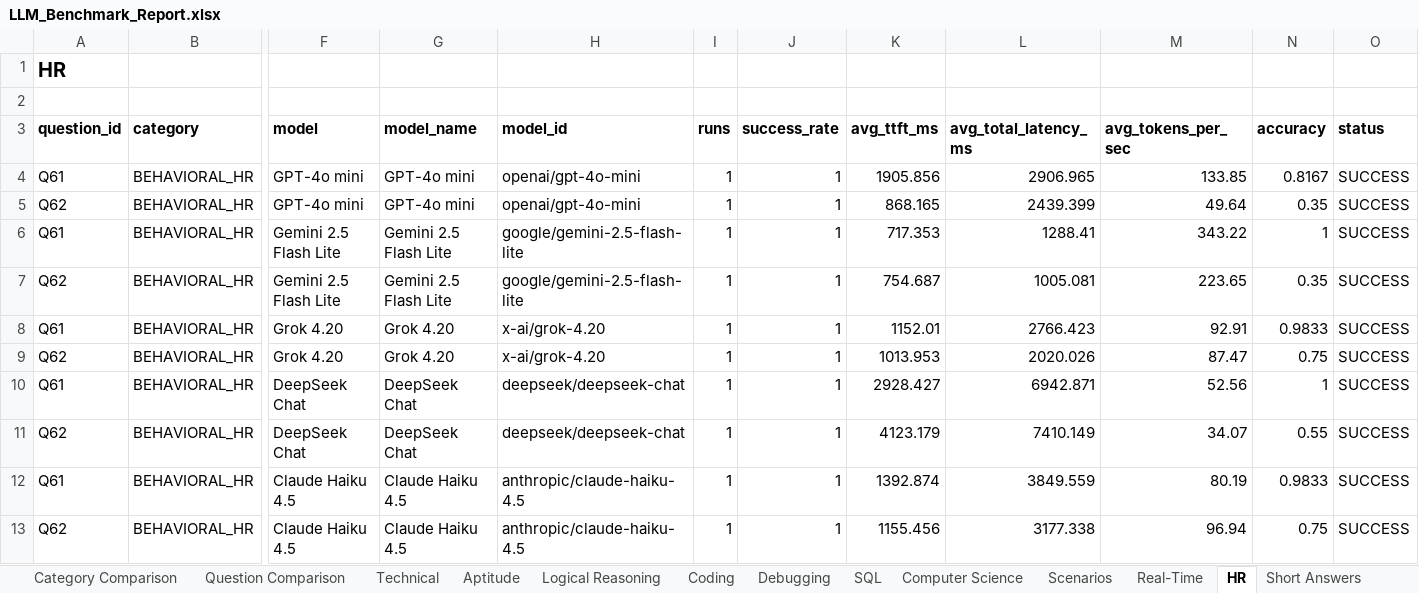
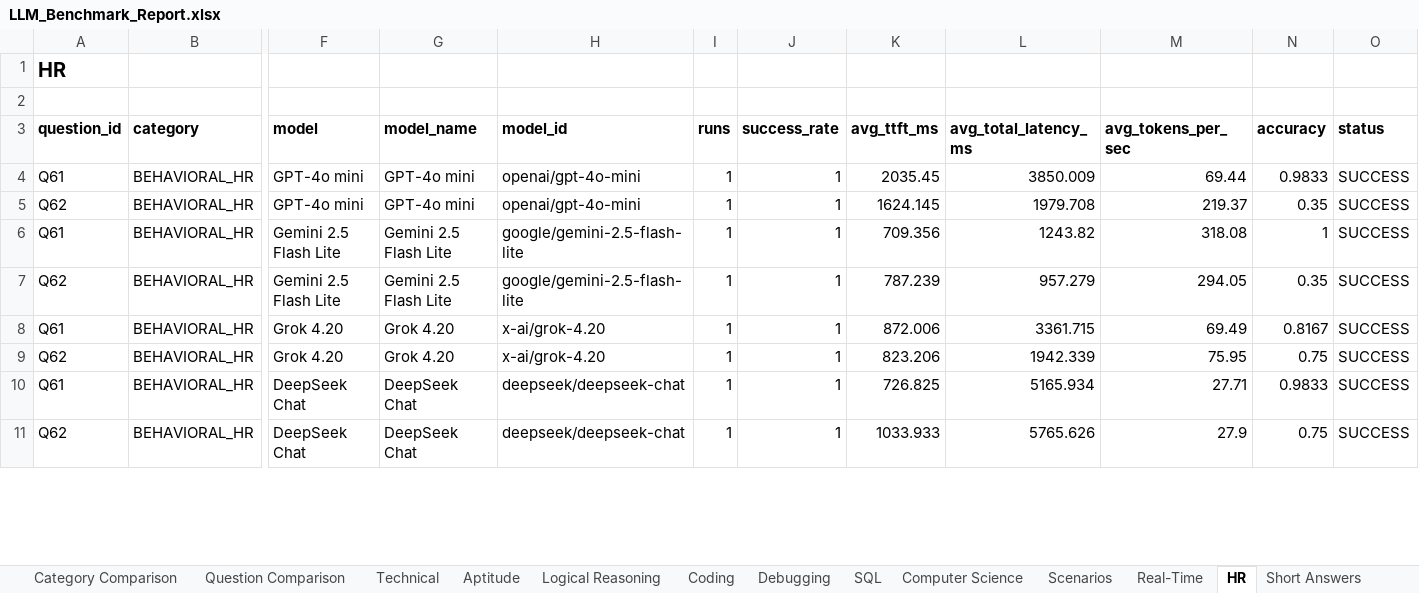
Before and after one commit to Deekshith-Reddy-20/cue-mac, an Excel workbook: llm-benchmark/results/LLM_Benchmark_Report.xlsx, sheet HR, drawn as a sheet; only a part is shown, gaps mark what is left out; values as stored, in another font and other column widths than the file's, no borders; rows hold the shown columns only; the diff covers the shown part only; the diff names each change by its address in the sheet, - before the commit and + after, or states it on an @@ line.

```diff
--- a/llm-benchmark/results/LLM_Benchmark_Report.xlsx (sheet HR)
+++ b/llm-benchmark/results/LLM_Benchmark_Report.xlsx (sheet HR)
-K4 (avg_ttft_ms): 1905.856
+K4 (avg_ttft_ms): 2035.45
-L4 (avg_total_latency_ms): 2906.965
+L4 (avg_total_latency_ms): 3850.009
-M4 (avg_tokens_per_sec): 133.85
+M4 (avg_tokens_per_sec): 69.44
-N4 (accuracy): 0.8167
+N4 (accuracy): 0.9833
-K5 (avg_ttft_ms): 868.165
+K5 (avg_ttft_ms): 1624.145
-L5 (avg_total_latency_ms): 2439.399
+L5 (avg_total_latency_ms): 1979.708
-M5 (avg_tokens_per_sec): 49.64
+M5 (avg_tokens_per_sec): 219.37
-K6 (avg_ttft_ms): 717.353
+K6 (avg_ttft_ms): 709.356
-L6 (avg_total_latency_ms): 1288.41
+L6 (avg_total_latency_ms): 1243.82
-M6 (avg_tokens_per_sec): 343.22
+M6 (avg_tokens_per_sec): 318.08
-K7 (avg_ttft_ms): 754.687
+K7 (avg_ttft_ms): 787.239
-L7 (avg_total_latency_ms): 1005.081
+L7 (avg_total_latency_ms): 957.279
-M7 (avg_tokens_per_sec): 223.65
+M7 (avg_tokens_per_sec): 294.05
-K8 (avg_ttft_ms): 1152.01
+K8 (avg_ttft_ms): 872.006
-L8 (avg_total_latency_ms): 2766.423
+L8 (avg_total_latency_ms): 3361.715
-M8 (avg_tokens_per_sec): 92.91
+M8 (avg_tokens_per_sec): 69.49
-N8 (accuracy): 0.9833
+N8 (accuracy): 0.8167
-K9 (avg_ttft_ms): 1013.953
+K9 (avg_ttft_ms): 823.206
-L9 (avg_total_latency_ms): 2020.026
+L9 (avg_total_latency_ms): 1942.339
-M9 (avg_tokens_per_sec): 87.47
+M9 (avg_tokens_per_sec): 75.95
-K10 (avg_ttft_ms): 2928.427
+K10 (avg_ttft_ms): 726.825
-L10 (avg_total_latency_ms): 6942.871
+L10 (avg_total_latency_ms): 5165.934
-M10 (avg_tokens_per_sec): 52.56
+M10 (avg_tokens_per_sec): 27.71
-N10 (accuracy): 1
+N10 (accuracy): 0.9833
-K11 (avg_ttft_ms): 4123.179
+K11 (avg_ttft_ms): 1033.933
-L11 (avg_total_latency_ms): 7410.149
+L11 (avg_total_latency_ms): 5765.626
-M11 (avg_tokens_per_sec): 34.07
+M11 (avg_tokens_per_sec): 27.9
-N11 (accuracy): 0.55
+N11 (accuracy): 0.75
-row 12: Q61 | BEHAVIORAL_HR | Claude Haiku 4.5 | Claude Haiku 4.5 | anthropic/claude-haiku-4.5 | 1 | 1 | 1392.874 | 3849.559 | 80.19 | 0.9833 | SUCCESS
-row 13: Q62 | BEHAVIORAL_HR | Claude Haiku 4.5 | Claude Haiku 4.5 | anthropic/claude-haiku-4.5 | 1 | 1 | 1155.456 | 3177.338 | 96.94 | 0.75 | SUCCESS
```
Also changed, not shown: 7 edited cells elsewhere in this sheet, sheet Raw Results, sheet Question Comparison, sheet Category Comparison, sheet Model Summary, sheet Executive Summary, sheet Errors, 14 more sheets, charts or pictures, 48 other files.
